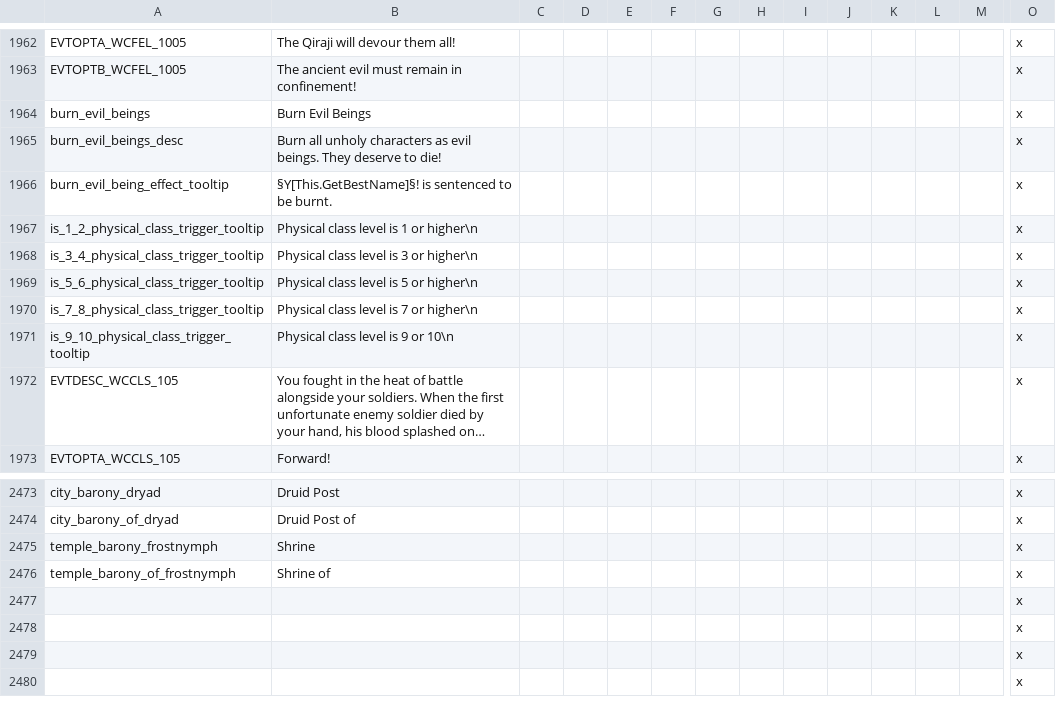
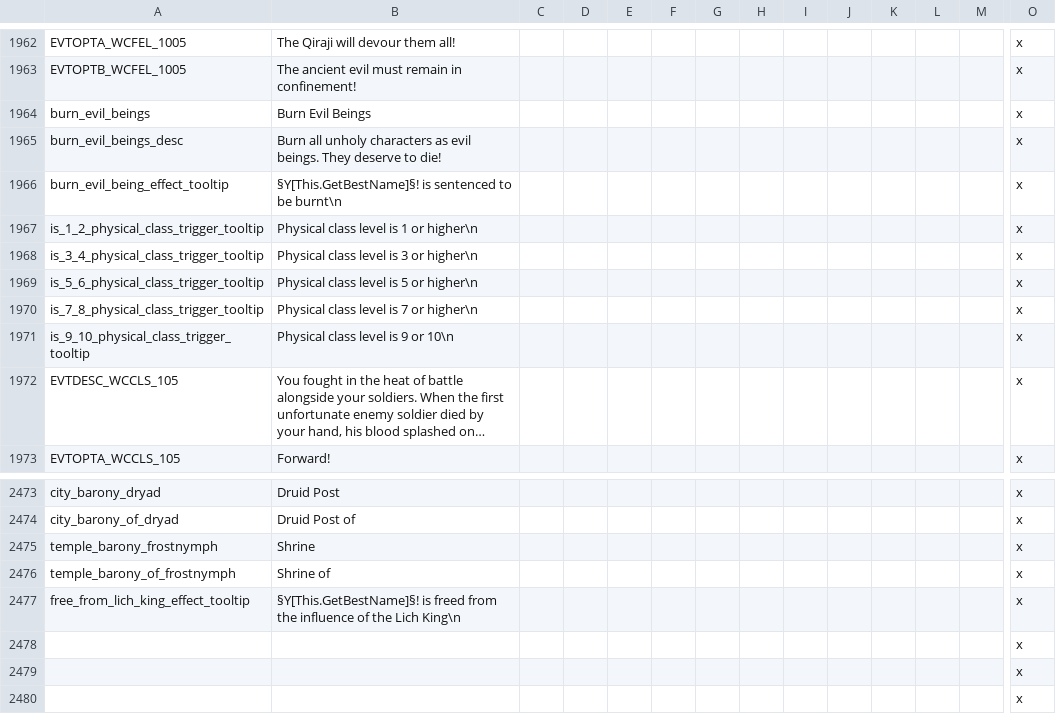
Before and after one commit to Warcraft-GoA-Development-Team/Warcraft-Guardians-of-Azeroth, a CSV file: localisation/00_zuwc_united_localisation.csv, drawn as a sheet; only a part is shown, gaps mark what is left out; long unchanged cells end in …; removed rows and columns are numbered as before the commit, all else as after; rows hold the shown columns only; the diff names each change by its address in the sheet, - before the commit and + after, or states it on an @@ line.

```diff
--- a/localisation/00_zuwc_united_localisation.csv
+++ b/localisation/00_zuwc_united_localisation.csv
-B1966: …to be burnt.
+B1966: …to be burnt\n
-row 2477:  |  |  |  |  |  |  |  |  |  |  |  |  | x
+row 2477: free_from_lich_king_effect_tooltip | §Y[This.GetBestName]§! is freed from the influence of the Lich King\n |  |  |  |  |  |  |  |  |  |  |  | x
```
Also changed, not shown: localisation_rus/000_ru_zuwc_united_localisation.csv, 3 other files.
